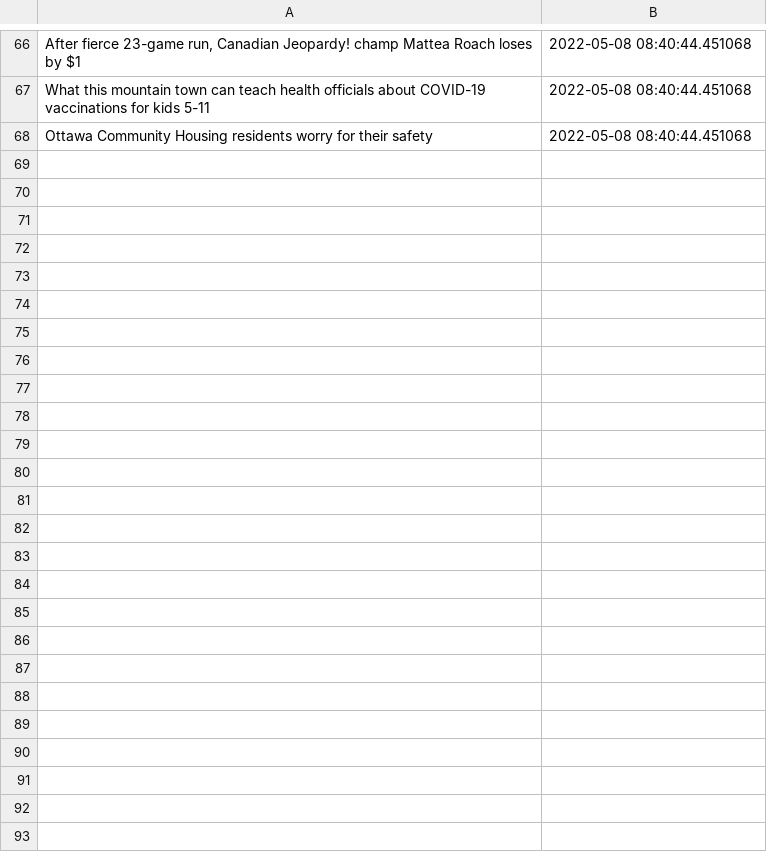
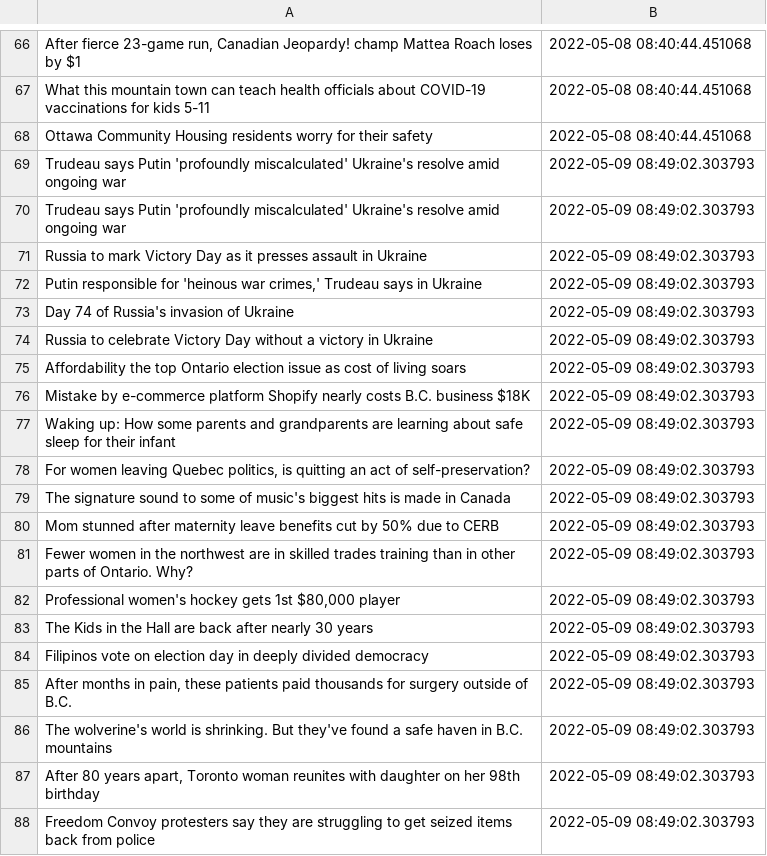
Before and after one commit to dexmcmillan/cbc-homepage-screenshots, a CSV file: data/headlines.csv, drawn as a sheet; only a part is shown, gaps mark what is left out; the diff covers the shown part only.

```diff
--- a/data/headlines.csv
+++ b/data/headlines.csv
@@ -68 +68,21 @@ What this mountain town can teach health officials about COVID-19 vaccinations f
 Ottawa Community Housing residents worry for their safety,2022-05-08 08:40:44.451068
+Trudeau says Putin 'profoundly miscalculated' Ukraine's resolve amid ongoing war,2022-05-09 08:49:02.303793
+Trudeau says Putin 'profoundly miscalculated' Ukraine's resolve amid ongoing war,2022-05-09 08:49:02.303793
+Russia to mark Victory Day as it presses assault in Ukraine,2022-05-09 08:49:02.303793
+"Putin responsible for 'heinous war crimes,' Trudeau says in Ukraine",2022-05-09 08:49:02.303793
+Day 74 of Russia's invasion of Ukraine,2022-05-09 08:49:02.303793
+Russia to celebrate Victory Day without a victory in Ukraine,2022-05-09 08:49:02.303793
+Affordability the top Ontario election issue as cost of living soars,2022-05-09 08:49:02.303793
+Mistake by e-commerce platform Shopify nearly costs B.C. business $18K,2022-05-09 08:49:02.303793
+Waking up: How some parents and grandparents are learning about safe sleep for their infant,2022-05-09 08:49:02.303793
+"For women leaving Quebec politics, is quitting an act of self-preservation?",2022-05-09 08:49:02.303793
+The signature sound to some of music's biggest hits is made in Canada,2022-05-09 08:49:02.303793
+Mom stunned after maternity leave benefits cut by 50% due to CERB,2022-05-09 08:49:02.303793
+Fewer women in the northwest are in skilled trades training than in other parts of Ontario. Why?,2022-05-09 08:49:02.303793
+"Professional women's hockey gets 1st $80,000 player",2022-05-09 08:49:02.303793
+The Kids in the Hall are back after nearly 30 years,2022-05-09 08:49:02.303793
+Filipinos vote on election day in deeply divided democracy,2022-05-09 08:49:02.303793
+"After months in pain, these patients paid thousands for surgery outside of B.C.",2022-05-09 08:49:02.303793
+The wolverine's world is shrinking. But they've found a safe haven in B.C. mountains,2022-05-09 08:49:02.303793
+"After 80 years apart, Toronto woman reunites with daughter on her 98th birthday",2022-05-09 08:49:02.303793
+Freedom Convoy protesters say they are struggling to get seized items back from police,2022-05-09 08:49:02.303793
```
Also changed, not shown: 14 added rows elsewhere in this file, 2 other files.
